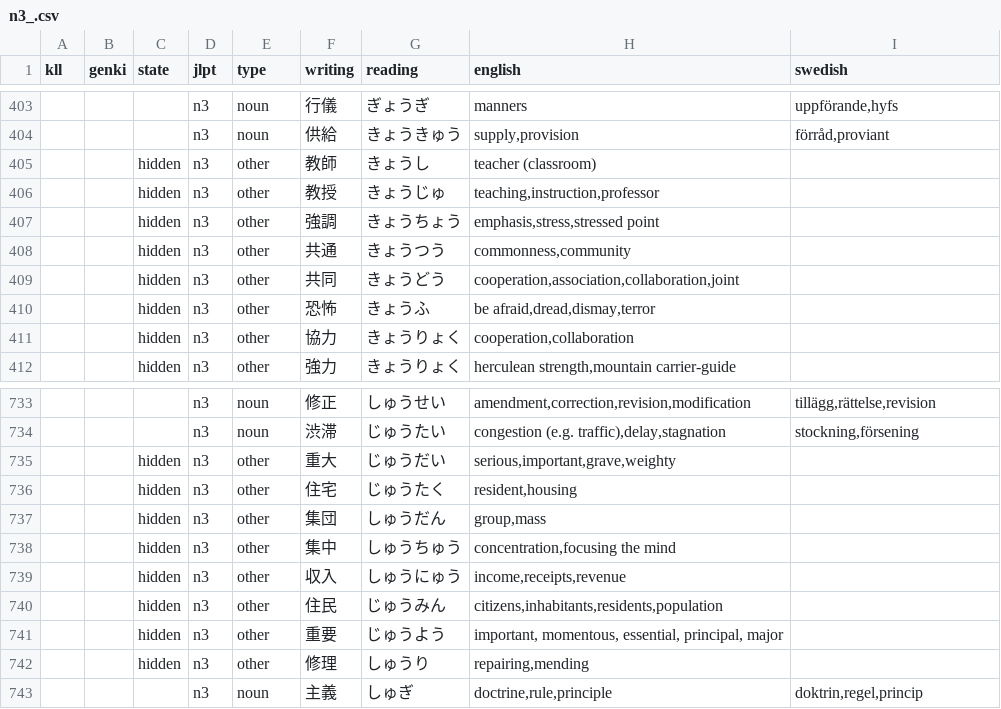
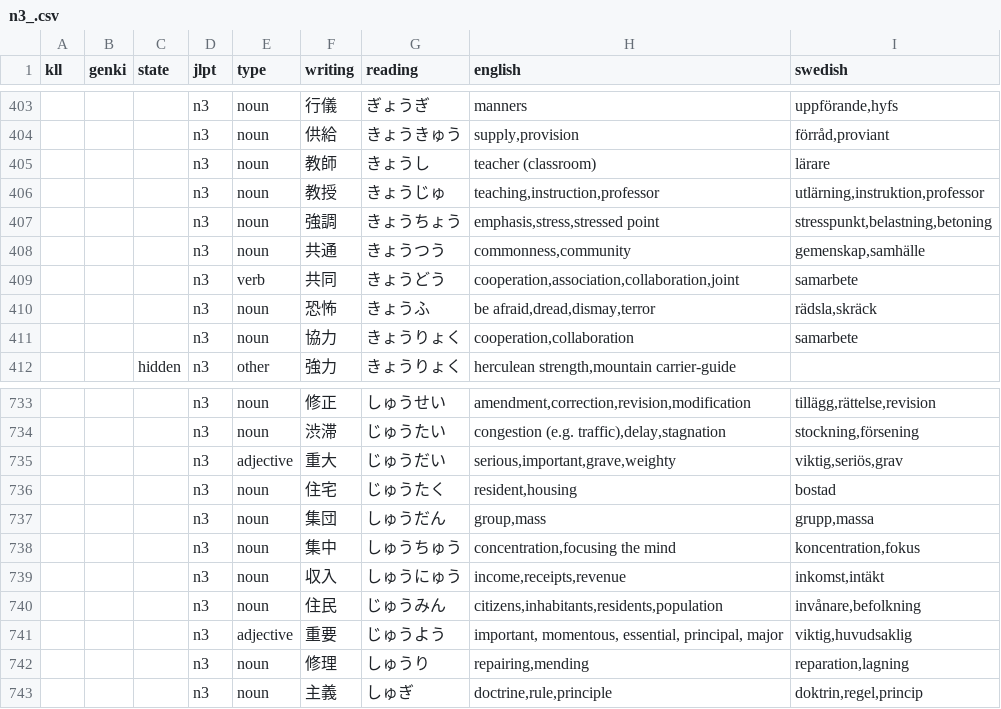
Before and after one commit to psandboge/japanese-lists-to-json, a CSV file: src/main/data/jlpt/n3_.csv, drawn as a sheet; only a part is shown, gaps mark what is left out; the diff covers the shown part only.

```diff
--- a/src/main/data/jlpt/n3_.csv
+++ b/src/main/data/jlpt/n3_.csv
@@ -404,9 +404,9 @@ kll|genki|state|jlpt|type|writing|reading|english|swedish
 |||n3|noun|供給|きょうきゅう|supply,provision|förråd,proviant
-||hidden|n3|other|教師|きょうし|teacher (classroom)
-||hidden|n3|other|教授|きょうじゅ|teaching,instruction,professor
-||hidden|n3|other|強調|きょうちょう|emphasis,stress,stressed point
-||hidden|n3|other|共通|きょうつう|commonness,community
-||hidden|n3|other|共同|きょうどう|cooperation,association,collaboration,joint
-||hidden|n3|other|恐怖|きょうふ|be afraid,dread,dismay,terror
-||hidden|n3|other|協力|きょうりょく|cooperation,collaboration
+|||n3|noun|教師|きょうし|teacher (classroom)|lärare
+|||n3|noun|教授|きょうじゅ|teaching,instruction,professor|utlärning,instruktion,professor
+|||n3|noun|強調|きょうちょう|emphasis,stress,stressed point|stresspunkt,belastning,betoning
+|||n3|noun|共通|きょうつう|commonness,community|gemenskap,samhälle
+|||n3|verb|共同|きょうどう|cooperation,association,collaboration,joint|samarbete
+|||n3|noun|恐怖|きょうふ|be afraid,dread,dismay,terror|rädsla,skräck
+|||n3|noun|協力|きょうりょく|cooperation,collaboration|samarbete
 ||hidden|n3|other|強力|きょうりょく|herculean strength,mountain carrier-guide
@@ -734,10 +734,10 @@ kll|genki|state|jlpt|type|writing|reading|english|swedish
 |||n3|noun|渋滞|じゅうたい|congestion (e.g. traffic),delay,stagnation|stockning,försening
-||hidden|n3|other|重大|じゅうだい|serious,important,grave,weighty
-||hidden|n3|other|住宅|じゅうたく|resident,housing
-||hidden|n3|other|集団|しゅうだん|group,mass
-||hidden|n3|other|集中|しゅうちゅう|concentration,focusing the mind
-||hidden|n3|other|収入|しゅうにゅう|income,receipts,revenue
-||hidden|n3|other|住民|じゅうみん|citizens,inhabitants,residents,population
-||hidden|n3|other|重要|じゅうよう|important, momentous, essential, principal, major
-||hidden|n3|other|修理|しゅうり|repairing,mending
+|||n3|adjective|重大|じゅうだい|serious,important,grave,weighty|viktig,seriös,grav
+|||n3|noun|住宅|じゅうたく|resident,housing|bostad
+|||n3|noun|集団|しゅうだん|group,mass|grupp,massa
+|||n3|noun|集中|しゅうちゅう|concentration,focusing the mind|koncentration,fokus
+|||n3|noun|収入|しゅうにゅう|income,receipts,revenue|inkomst,intäkt
+|||n3|noun|住民|じゅうみん|citizens,inhabitants,residents,population|invånare,befolkning
+|||n3|adjective|重要|じゅうよう|important, momentous, essential, principal, major|viktig,huvudsaklig
+|||n3|noun|修理|しゅうり|repairing,mending|reparation,lagning
 |||n3|noun|主義|しゅぎ|doctrine,rule,principle|doktrin,regel,princip
```
Also changed, not shown: 16 edited cells elsewhere in this file, src/main/data/jlpt/n4_.csv, src/main/data/jlpt/n5_.csv, 1 other file.
